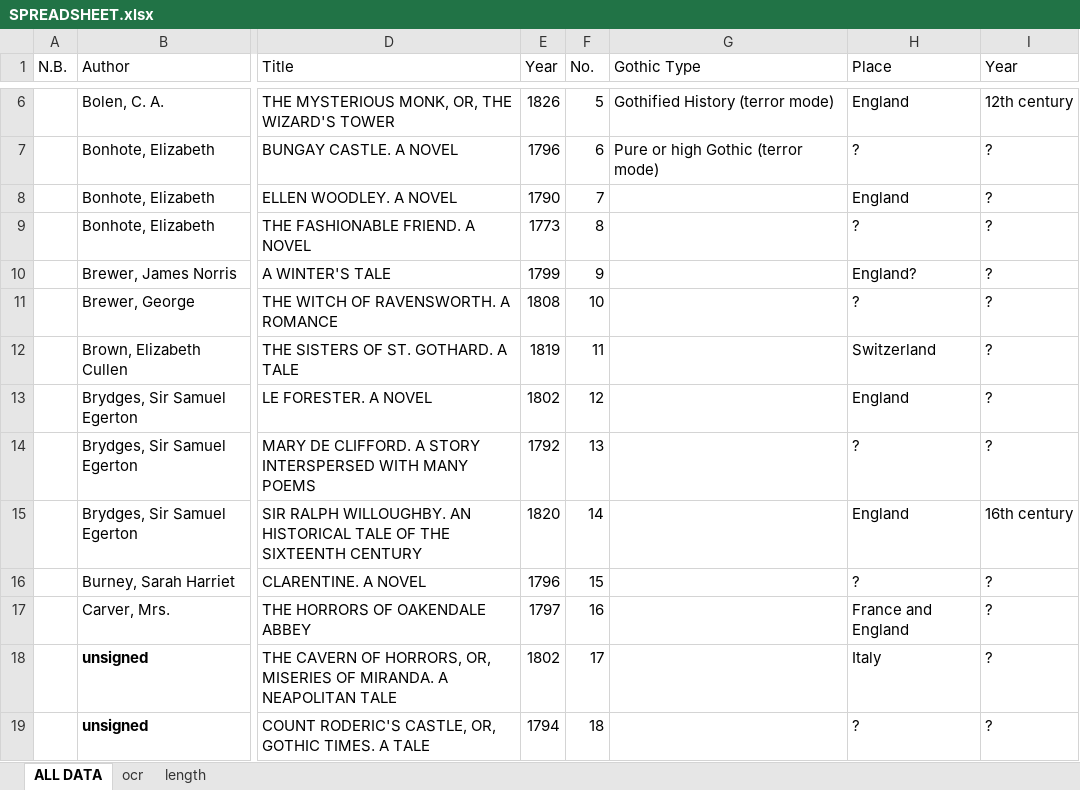
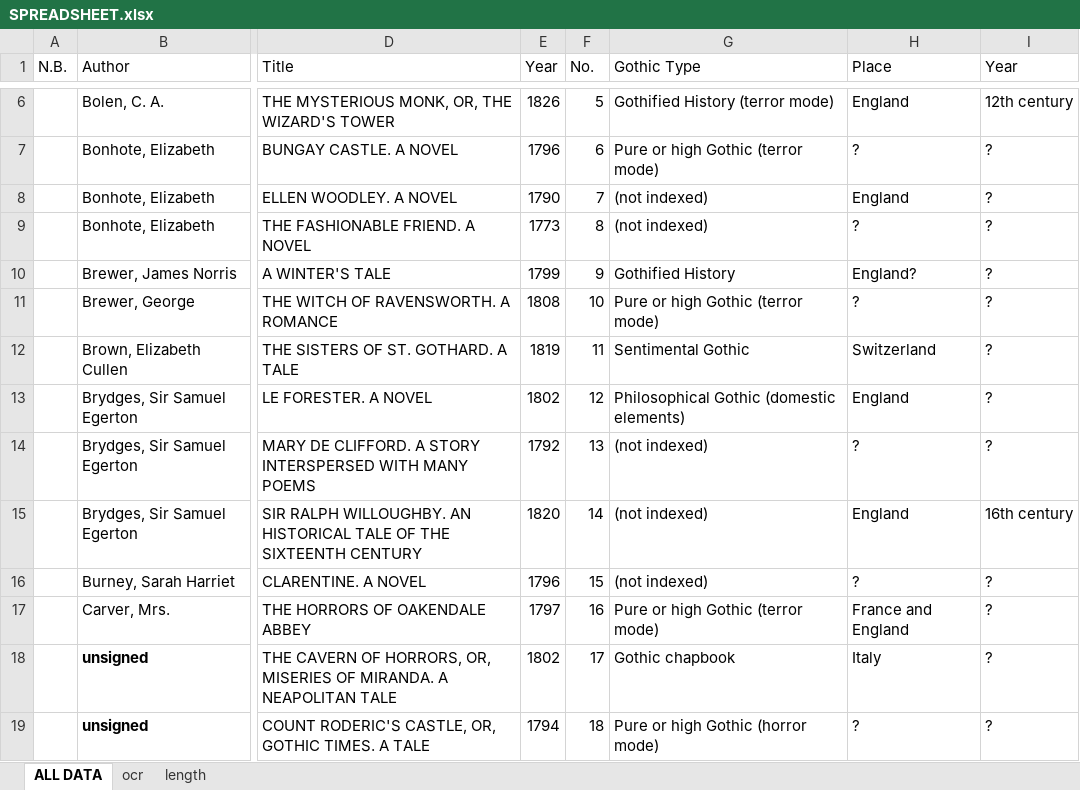
Before and after one commit to lawrenceevalyn/MASTERS-ESSAY, an Excel workbook: SPREADSHEET.xlsx, sheet ALL DATA, drawn as a sheet; only a part is shown, gaps mark what is left out; values as stored, in another font and other column widths than the file's, no borders; the diff covers the shown part only; the diff names each change by its address in the sheet, - before the commit and + after, or states it on an @@ line.

Commit message:
gothic types to 30

```diff
--- a/SPREADSHEET.xlsx (sheet ALL DATA)
+++ b/SPREADSHEET.xlsx (sheet ALL DATA)
-G8:G9 (Gothic Type): (empty)
+G8:G9 (Gothic Type): (not indexed)
-G10 (Gothic Type): (empty)
+G10 (Gothic Type): Gothified History
-G11 (Gothic Type): (empty)
+G11 (Gothic Type): Pure or high Gothic (terror mode)
-G12 (Gothic Type): (empty)
+G12 (Gothic Type): Sentimental Gothic
-G13 (Gothic Type): (empty)
+G13 (Gothic Type): Philosophical Gothic (domestic elements)
-G14:G16 (Gothic Type): (empty)
+G14:G16 (Gothic Type): (not indexed)
-G17 (Gothic Type): (empty)
+G17 (Gothic Type): Pure or high Gothic (terror mode)
-G18 (Gothic Type): (empty)
+G18 (Gothic Type): Gothic chapbook
-G19 (Gothic Type): (empty)
+G19 (Gothic Type): Pure or high Gothic (horror mode)
```
Also changed, not shown: 12 edited cells elsewhere in this sheet.
